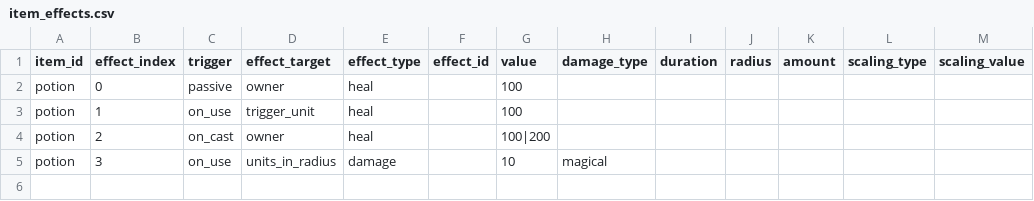
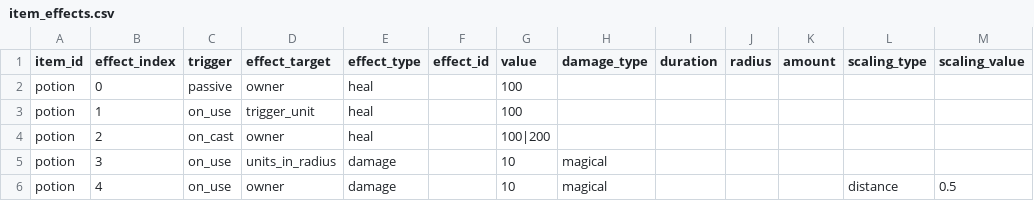
Before and after one commit to ElliotW1999/labyrinth, a CSV file: data/examples/invalid/item_effects.csv, drawn as a sheet.

```diff
--- a/data/examples/invalid/item_effects.csv
+++ b/data/examples/invalid/item_effects.csv
@@ -5 +5,2 @@ potion,2,on_cast,owner,heal,,100|200,,,,,,
 potion,3,on_use,units_in_radius,damage,,10,magical,,,,,
+potion,4,on_use,owner,damage,,10,magical,,,,distance,0.5
```
Also changed, not shown: 5 other files.
